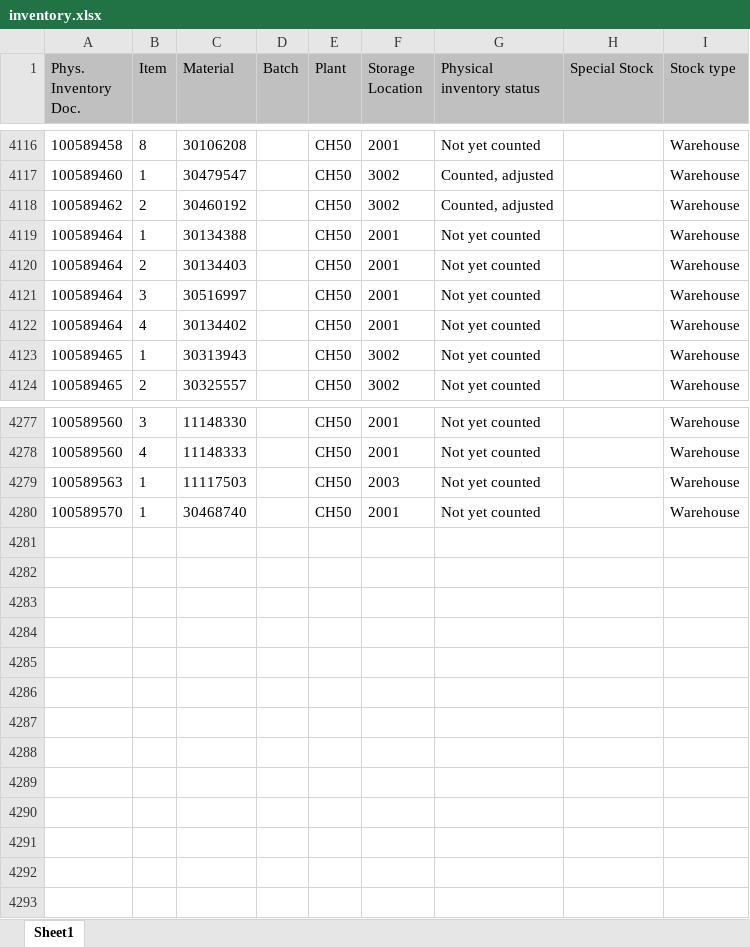
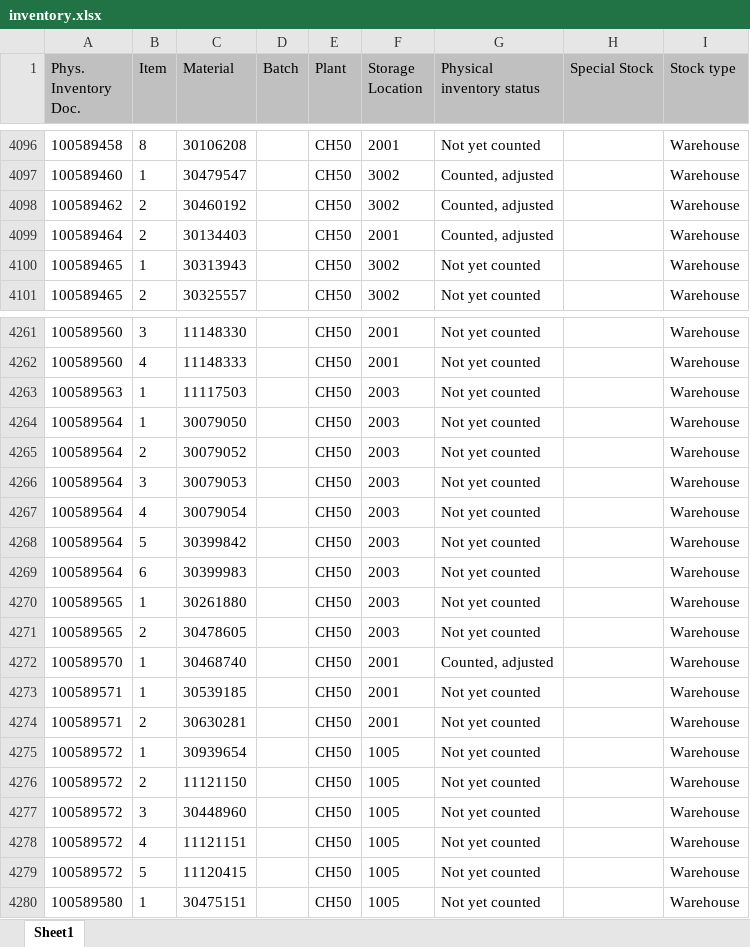
Before and after one commit to Karimbalestrero/Inventory-Dashboard, an Excel workbook: data/inventory.xlsx, sheet Sheet1, drawn as a sheet; only a part is shown, gaps mark what is left out; values as stored, in another font and other column widths than the file's, no borders; removed rows and columns are numbered as before the commit, all else as after; the diff covers the shown part only; the diff names each change by its address in the sheet, - before the commit and + after, or states it on an @@ line.

Commit message:
Inventurdaten automatisch aktualisiert

```diff
--- a/data/inventory.xlsx (sheet Sheet1)
+++ b/data/inventory.xlsx (sheet Sheet1)
-row 4119: 100589464 | 1 | 30134388 |  | CH50 | 2001 | Not yet counted |  | Warehouse
-G4099 (Physical inventory status): Not yet counted
+G4099 (Physical inventory status): Counted, adjusted
-row 4121: 100589464 | 3 | 30516997 |  | CH50 | 2001 | Not yet counted |  | Warehouse
-row 4122: 100589464 | 4 | 30134402 |  | CH50 | 2001 | Not yet counted |  | Warehouse
+row 4264: 100589564 | 1 | 30079050 |  | CH50 | 2003 | Not yet counted |  | Warehouse
+row 4265: 100589564 | 2 | 30079052 |  | CH50 | 2003 | Not yet counted |  | Warehouse
+row 4266: 100589564 | 3 | 30079053 |  | CH50 | 2003 | Not yet counted |  | Warehouse
+row 4267: 100589564 | 4 | 30079054 |  | CH50 | 2003 | Not yet counted |  | Warehouse
+row 4268: 100589564 | 5 | 30399842 |  | CH50 | 2003 | Not yet counted |  | Warehouse
+row 4269: 100589564 | 6 | 30399983 |  | CH50 | 2003 | Not yet counted |  | Warehouse
+row 4270: 100589565 | 1 | 30261880 |  | CH50 | 2003 | Not yet counted |  | Warehouse
+row 4271: 100589565 | 2 | 30478605 |  | CH50 | 2003 | Not yet counted |  | Warehouse
-G4272 (Physical inventory status): Not yet counted
+G4272 (Physical inventory status): Counted, adjusted
+row 4273: 100589571 | 1 | 30539185 |  | CH50 | 2001 | Not yet counted |  | Warehouse
+row 4274: 100589571 | 2 | 30630281 |  | CH50 | 2001 | Not yet counted |  | Warehouse
+row 4275: 100589572 | 1 | 30939654 |  | CH50 | 1005 | Not yet counted |  | Warehouse
+row 4276: 100589572 | 2 | 11121150 |  | CH50 | 1005 | Not yet counted |  | Warehouse
+row 4277: 100589572 | 3 | 30448960 |  | CH50 | 1005 | Not yet counted |  | Warehouse
+row 4278: 100589572 | 4 | 11121151 |  | CH50 | 1005 | Not yet counted |  | Warehouse
+row 4279: 100589572 | 5 | 11120415 |  | CH50 | 1005 | Not yet counted |  | Warehouse
+row 4280: 100589580 | 1 | 30475151 |  | CH50 | 1005 | Not yet counted |  | Warehouse
```
Also changed, not shown: 12 added rows, 25 removed rows and 104 edited cells elsewhere in this sheet.
